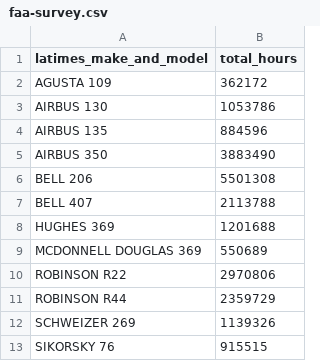
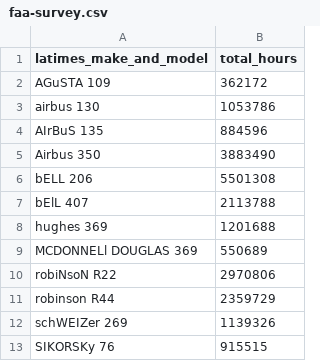
Before and after one commit to palewire/first-python-notebook, a CSV file: docs/src/_static/faa-survey.csv, drawn as a sheet.

Commit message:
introducing some bAnANaS casing

```diff
--- a/docs/src/_static/faa-survey.csv
+++ b/docs/src/_static/faa-survey.csv
@@ -1,13 +1,13 @@
 latimes_make_and_model,total_hours
-AGUSTA 109,362172
-AIRBUS 130,1053786
-AIRBUS 135,884596
-AIRBUS 350,3883490
-BELL 206,5501308
-BELL 407,2113788
-HUGHES 369,1201688
-MCDONNELL DOUGLAS 369,550689
-ROBINSON R22,2970806
-ROBINSON R44,2359729
-SCHWEIZER 269,1139326
-SIKORSKY 76,915515
+AGuSTA 109,362172
+airbus 130,1053786
+AIrBuS 135,884596
+Airbus 350,3883490
+bELL 206,5501308
+bElL 407,2113788
+hughes 369,1201688
+MCDONNELl DOUGLAS 369,550689
+robiNsoN R22,2970806
+robinson R44,2359729
+schWEIZer 269,1139326
+SIKORSKy 76,915515
```
